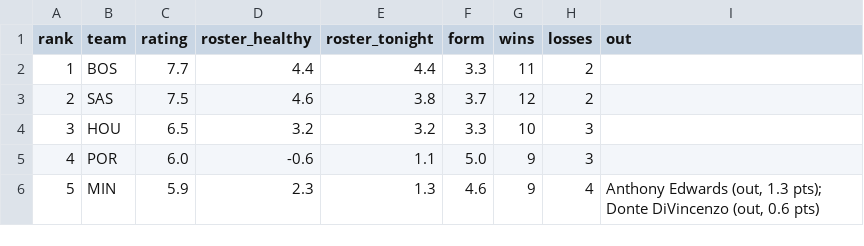
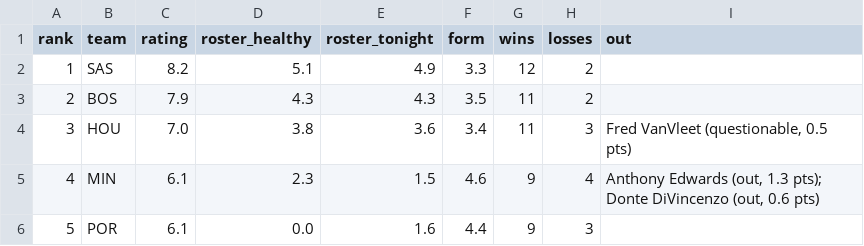
Before and after one commit to sreekeyyunni/nba-ledger-se, a CSV file: data/team_power.csv, drawn as a sheet; only a part is shown; the diff covers the shown part only.

```diff
--- a/data/team_power.csv
+++ b/data/team_power.csv
@@ -1,6 +1,6 @@
 rank,team,rating,roster_healthy,roster_tonight,form,wins,losses,out
-1,BOS,7.7,4.4,4.4,3.3,11,2,
-2,SAS,7.5,4.6,3.8,3.7,12,2,
-3,HOU,6.5,3.2,3.2,3.3,10,3,
-4,POR,6.0,-0.6,1.1,5.0,9,3,
-5,MIN,5.9,2.3,1.3,4.6,9,4,"Anthony Edwards (out, 1.3 pts); Donte DiVincenzo (out, 0.6 pts)"
+1,SAS,8.2,5.1,4.9,3.3,12,2,
+2,BOS,7.9,4.3,4.3,3.5,11,2,
+3,HOU,7.0,3.8,3.6,3.4,11,3,"Fred VanVleet (questionable, 0.5 pts)"
+4,MIN,6.1,2.3,1.5,4.6,9,4,"Anthony Edwards (out, 1.3 pts); Donte DiVincenzo (out, 0.6 pts)"
+5,POR,6.1,0.0,1.6,4.4,9,3,
```
Also changed, not shown: 150 edited cells elsewhere in this file, data/live_values.csv, data/predictions.csv, 6 other files.
